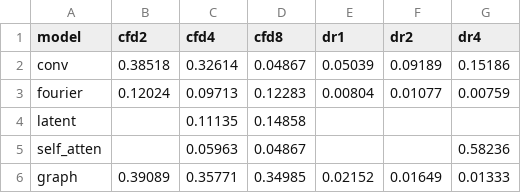
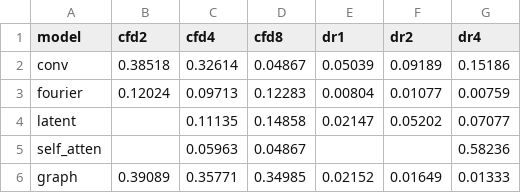
Before and after one commit to WillDreamer/FD-Bench, a CSV file: generalize2.csv, drawn as a sheet.

```diff
--- a/generalize2.csv
+++ b/generalize2.csv
@@ -3,3 +3,3 @@ conv,0.38518,0.32614,0.04867,0.05039,0.09189,0.15186
 fourier,0.12024,0.09713,0.12283,0.00804,0.01077,0.00759
-latent,,0.11135,0.14858,,,,
+latent,,0.11135,0.14858,0.02147,0.05202,0.07077
 self_atten,,0.05963,0.04867,,,0.58236
```
Also changed, not shown: generalize1.csv, generalize4.csv, 15 other files.
